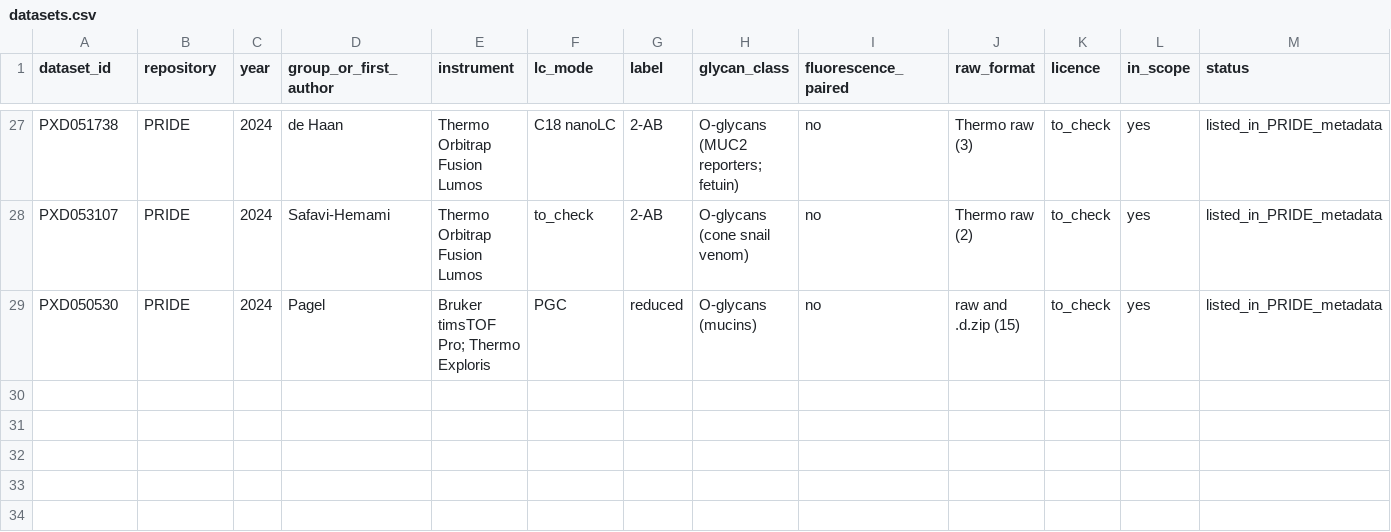
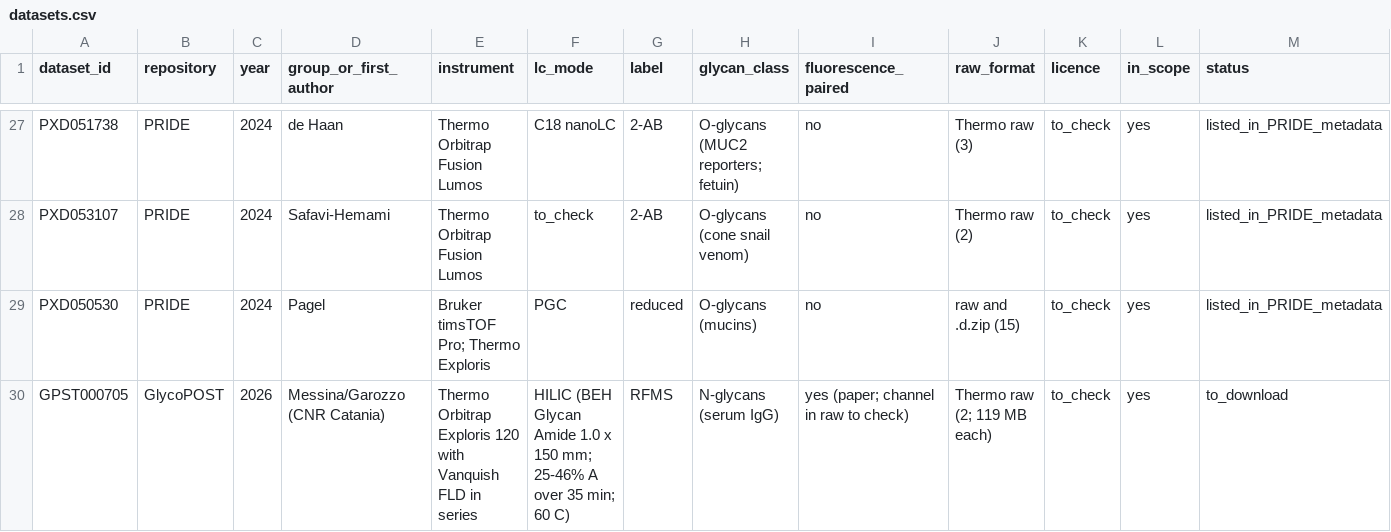
Before and after one commit to Oluwaseun-O-Ajayi/GlyVerity, a CSV file: data/catalog/datasets.csv, drawn as a sheet; only a part is shown, gaps mark what is left out; rows hold the shown columns only; the diff names each change by its address in the sheet, - before the commit and + after, or states it on an @@ line.

Commit message:
Catalog: GPST000705, third-lab RFMS HILIC-FLD-MS

```diff
--- a/data/catalog/datasets.csv
+++ b/data/catalog/datasets.csv
+row 30: GPST000705 | GlycoPOST | 2026 | Messina/Garozzo (CNR Catania) | Thermo Orbitrap Exploris 120 with Vanquish FLD in series | HILIC (BEH Glycan Amide 1.0 x 150 mm; 25-46% A over 35 min; 60 C) | RFMS | N-glycans (serum IgG) | yes (paper; channel in raw to check) | Thermo raw (2; 119 MB each) | to_check | yes | to_download
```
Also changed, not shown: 1 other file.
